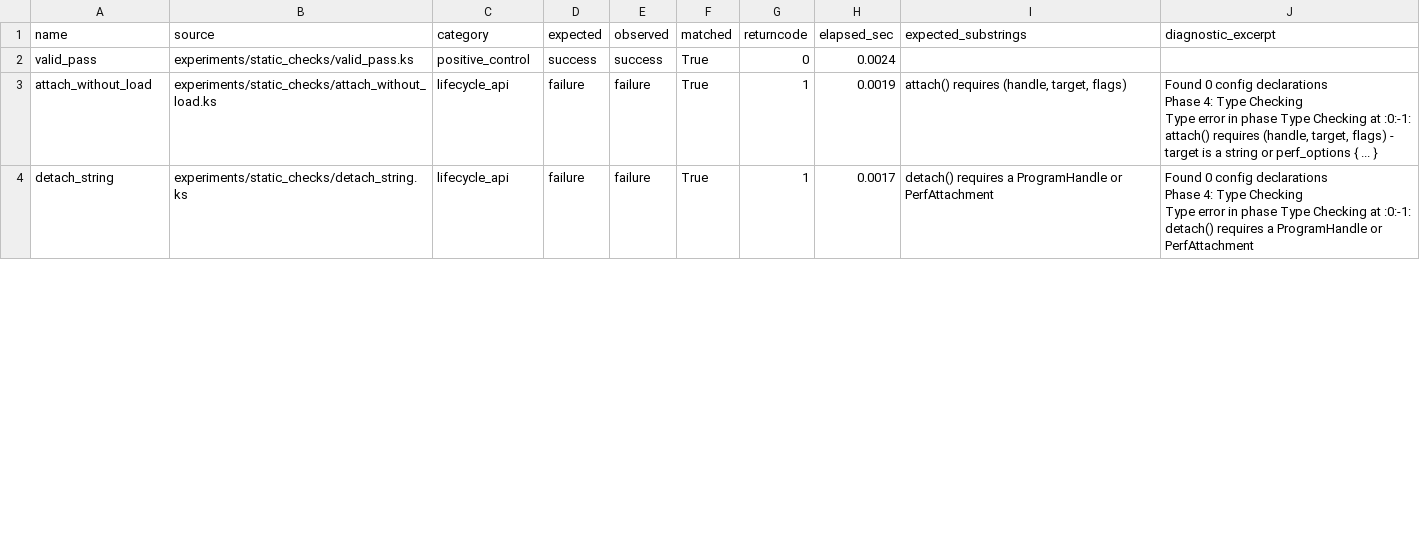
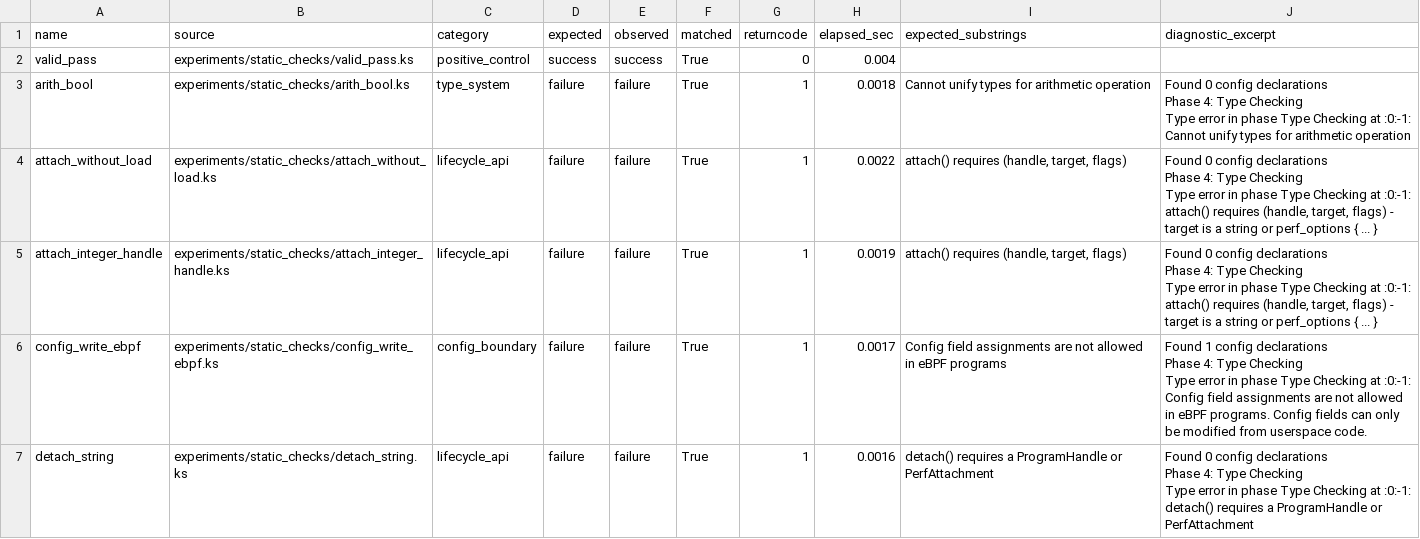
Before and after one commit to yunwei37/kernel-script-paper, a CSV file: results/static_checks_summary.csv, drawn as a sheet; only a part is shown; the diff covers the shown part only.

Commit message:
Expand static rejection corpus

```diff
--- a/results/static_checks_summary.csv
+++ b/results/static_checks_summary.csv
@@ -1,8 +1,17 @@
 name,source,category,expected,observed,matched,returncode,elapsed_sec,expected_substrings,diagnostic_excerpt
-valid_pass,experiments/static_checks/valid_pass.ks,positive_control,success,success,True,0,0.0024,,
-attach_without_load,experiments/static_checks/attach_without_load.ks,lifecycle_api,failure,failure,True,1,0.0019,"attach() requires (handle, target, flags)"," Found 0 config declarations
-Phase 4: Type Checking
- Type error in phase Type Checking at :0:-1: attach() requires (handle, target, flags) - target is a string or perf_options { ... }"
-detach_string,experiments/static_checks/detach_string.ks,lifecycle_api,failure,failure,True,1,0.0017,detach() requires a ProgramHandle or PerfAttachment," Found 0 config declarations
-Phase 4: Type Checking
- Type error in phase Type Checking at :0:-1: detach() requires a ProgramHandle or PerfAttachment"
+valid_pass,experiments/static_checks/valid_pass.ks,positive_control,success,success,True,0,0.004,,
+arith_bool,experiments/static_checks/arith_bool.ks,type_system,failure,failure,True,1,0.0018,Cannot unify types for arithmetic operation," Found 0 config declarations
+Phase 4: Type Checking
+ Type error in phase Type Checking at :0:-1: Cannot unify types for arithmetic operation"
+attach_without_load,experiments/static_checks/attach_without_load.ks,lifecycle_api,failure,failure,True,1,0.0022,"attach() requires (handle, target, flags)"," Found 0 config declarations
+Phase 4: Type Checking
+ Type error in phase Type Checking at :0:-1: attach() requires (handle, target, flags) - target is a string or perf_options { ... }"
+attach_integer_handle,experiments/static_checks/attach_integer_handle.ks,lifecycle_api,failure,failure,True,1,0.0019,"attach() requires (handle, target, flags)"," Found 0 config declarations
+Phase 4: Type Checking
+ Type error in phase Type Checking at :0:-1: attach() requires (handle, target, flags) - target is a string or perf_options { ... }"
+config_write_ebpf,experiments/static_checks/config_write_ebpf.ks,config_boundary,failure,failure,True,1,0.0017,Config field assignments are not allowed in eBPF programs," Found 1 config declarations
+Phase 4: Type Checking
+ Type error in phase Type Checking at :0:-1: Config field assignments are not allowed in eBPF programs. Config fields can only be modified from userspace code."
+detach_string,experiments/static_checks/detach_string.ks,lifecycle_api,failure,failure,True,1,0.0016,detach() requires a ProgramHandle or PerfAttachment," Found 0 config declarations
+Phase 4: Type Checking
+ Type error in phase Type Checking at :0:-1: detach() requires a ProgramHandle or PerfAttachment"
```
Also changed, not shown: 14 added rows and 4 edited cells elsewhere in this file, 32 other files.
